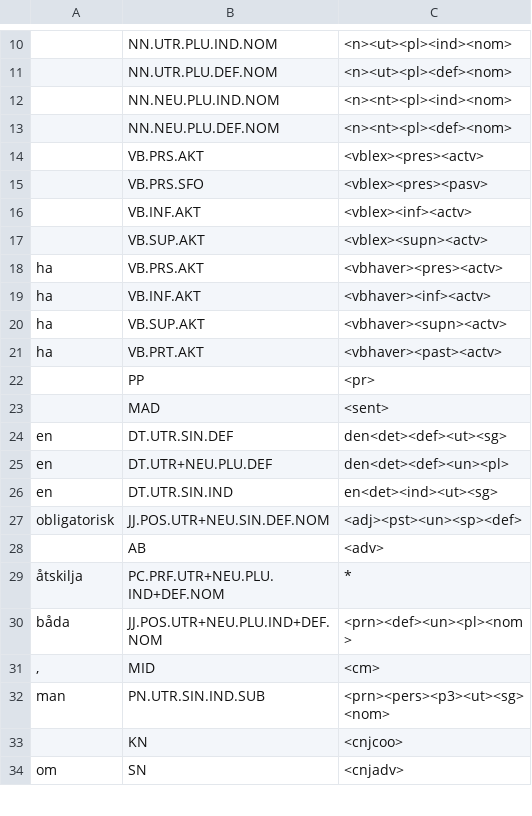
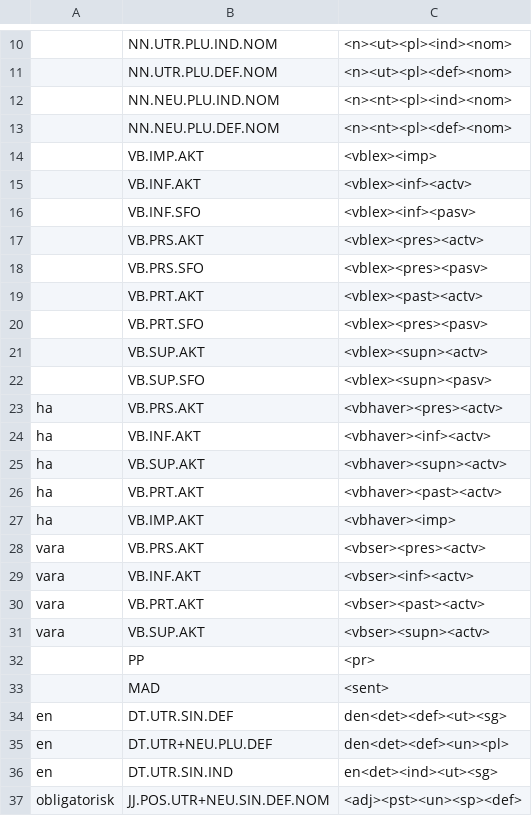
Before and after one commit to jimregan/talbanken-conv, a TSV file: talbanken-map.tsv, drawn as a sheet; only a part is shown, gaps mark what is left out; the shorter side is filled out with more unchanged rows; the diff names each change by its address in the sheet, - before the commit and + after, or states it on an @@ line.

Commit message:
more verb bits

```diff
--- a/talbanken-map.tsv
+++ b/talbanken-map.tsv
+row 14:  | VB.IMP.AKT | <vblex><imp>
@@ row 16 moved to row 15: VB.INF.AKT @@
+row 16:  | VB.INF.SFO | <vblex><inf><pasv>
+row 19:  | VB.PRT.AKT | <vblex><past><actv>
+row 20:  | VB.PRT.SFO | <vblex><pres><pasv>
+row 22:  | VB.SUP.SFO | <vblex><supn><pasv>
+row 27: ha | VB.IMP.AKT | <vbhaver><imp>
+row 28: vara | VB.PRS.AKT | <vbser><pres><actv>
+row 29: vara | VB.INF.AKT | <vbser><inf><actv>
+row 30: vara | VB.PRT.AKT | <vbser><past><actv>
+row 31: vara | VB.SUP.AKT | <vbser><supn><actv>
```
